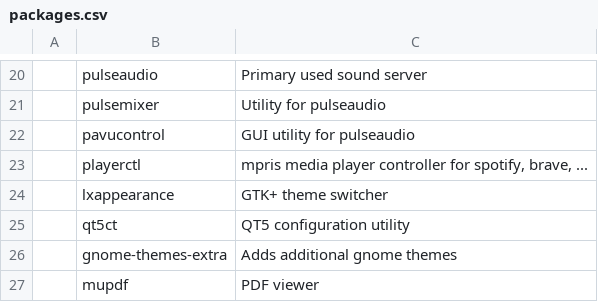
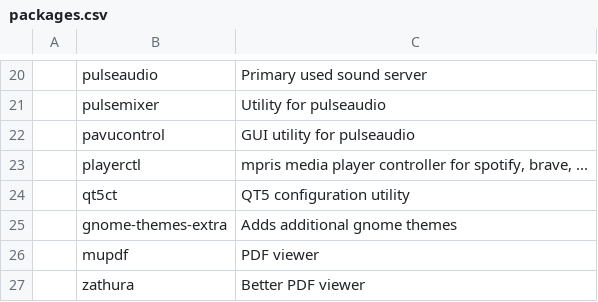
Before and after one commit to thehnm/sexyarch, a CSV file: packages.csv, drawn as a sheet; only a part is shown, gaps mark what is left out; the shorter side is filled out with more unchanged rows; the diff names each change by its address in the sheet, - before the commit and + after, or states it on an @@ line.

Commit message:
Remove lxappearance

```diff
--- a/packages.csv
+++ b/packages.csv
-row 24:  | lxappearance | GTK+ theme switcher
```
